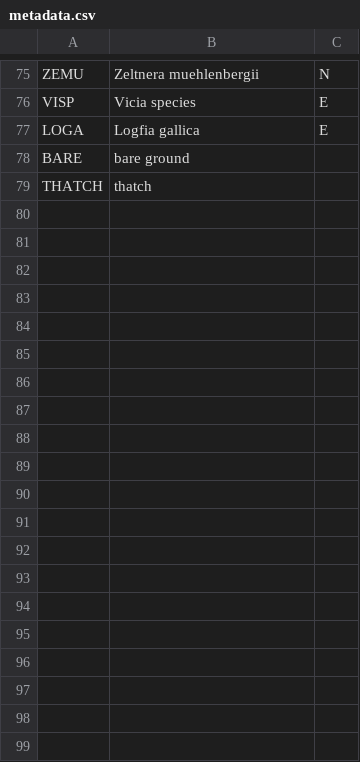
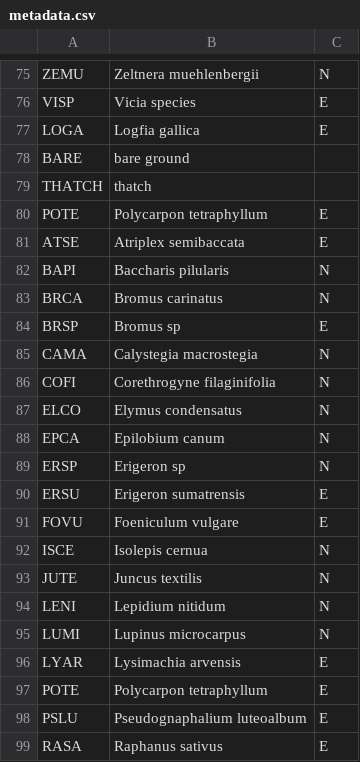
Before and after one commit to joannatang6/north-parcel-experiment, a CSV file: metadata.csv, drawn as a sheet; only a part is shown, gaps mark what is left out; the diff covers the shown part only; the diff names each change by its address in the sheet, - before the commit and + after, or states it on an @@ line.

```diff
--- a/metadata.csv
+++ b/metadata.csv
+row 80: POTE | Polycarpon tetraphyllum | E
+row 81: ATSE | Atriplex semibaccata | E
+row 82: BAPI | Baccharis pilularis | N
+row 83: BRCA | Bromus carinatus | N
+row 84: BRSP | Bromus sp | E
+row 85: CAMA | Calystegia macrostegia | N
+row 86: COFI | Corethrogyne filaginifolia | N
+row 87: ELCO | Elymus condensatus | N
+row 88: EPCA | Epilobium canum | N
+row 89: ERSP | Erigeron sp | N
+row 90: ERSU | Erigeron sumatrensis | E
+row 91: FOVU | Foeniculum vulgare | E
+row 92: ISCE | Isolepis cernua | N
+row 93: JUTE | Juncus textilis | N
+row 94: LENI | Lepidium nitidum | N
+row 95: LUMI | Lupinus microcarpus | N
+row 96: LYAR | Lysimachia arvensis | E
+row 97: POTE | Polycarpon tetraphyllum | E
+row 98: PSLU | Pseudognaphalium luteoalbum | E
+row 99: RASA | Raphanus sativus | E
```
Also changed, not shown: 12 added rows elsewhere in this file, 5 other files.
